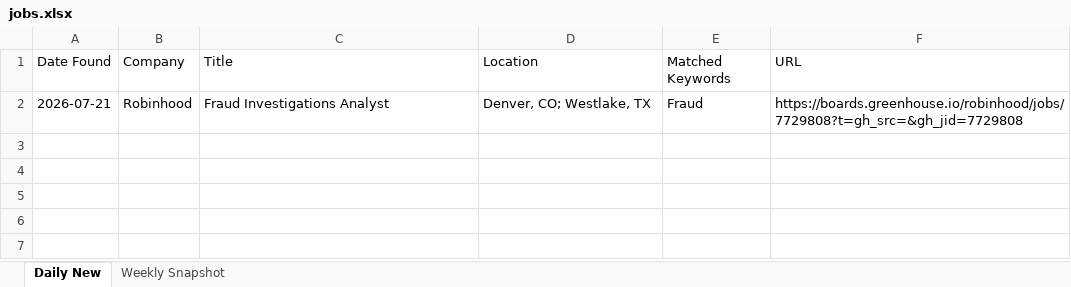
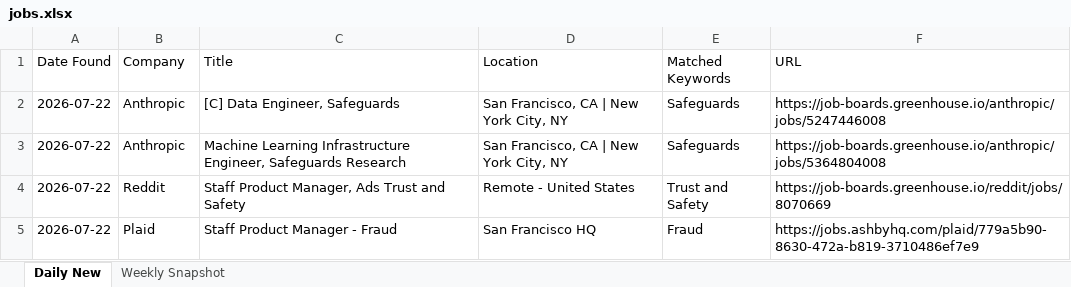
Before and after one commit to Aaradhyaa717/JobAgent, an Excel workbook: data/jobs.xlsx, sheet Daily New, drawn as a sheet; values as stored, in another font and other column widths than the file's, no borders; removed rows and columns are numbered as before the commit, all else as after; the diff names each change by its address in the sheet, - before the commit and + after, or states it on an @@ line.

```diff
--- a/data/jobs.xlsx (sheet Daily New)
+++ b/data/jobs.xlsx (sheet Daily New)
-row 2: 2026-07-21 | Robinhood | Fraud Investigations Analyst | Denver, CO; Westlake, TX | Fraud | https://boards.greenhouse.io/robinhood/jobs/7729808?t=gh_src=&gh_jid=7729808
+row 2: 2026-07-22 | Anthropic | [C] Data Engineer, Safeguards | San Francisco, CA | New York City, NY | Safeguards | https://job-boards.greenhouse.io/anthropic/jobs/5247446008
+row 3: 2026-07-22 | Anthropic | Machine Learning Infrastructure Engineer, Safeguards Research | San Francisco, CA | New York City, NY | Safeguards | https://job-boards.greenhouse.io/anthropic/jobs/5364804008
+row 4: 2026-07-22 | Reddit | Staff Product Manager, Ads Trust and Safety | Remote - United States | Trust and Safety | https://job-boards.greenhouse.io/reddit/jobs/8070669
+row 5: 2026-07-22 | Plaid | Staff Product Manager - Fraud | San Francisco HQ | Fraud | https://jobs.ashbyhq.com/plaid/779a5b90-8630-472a-b819-3710486ef7e9
```
Also changed, not shown: 1 other file.
